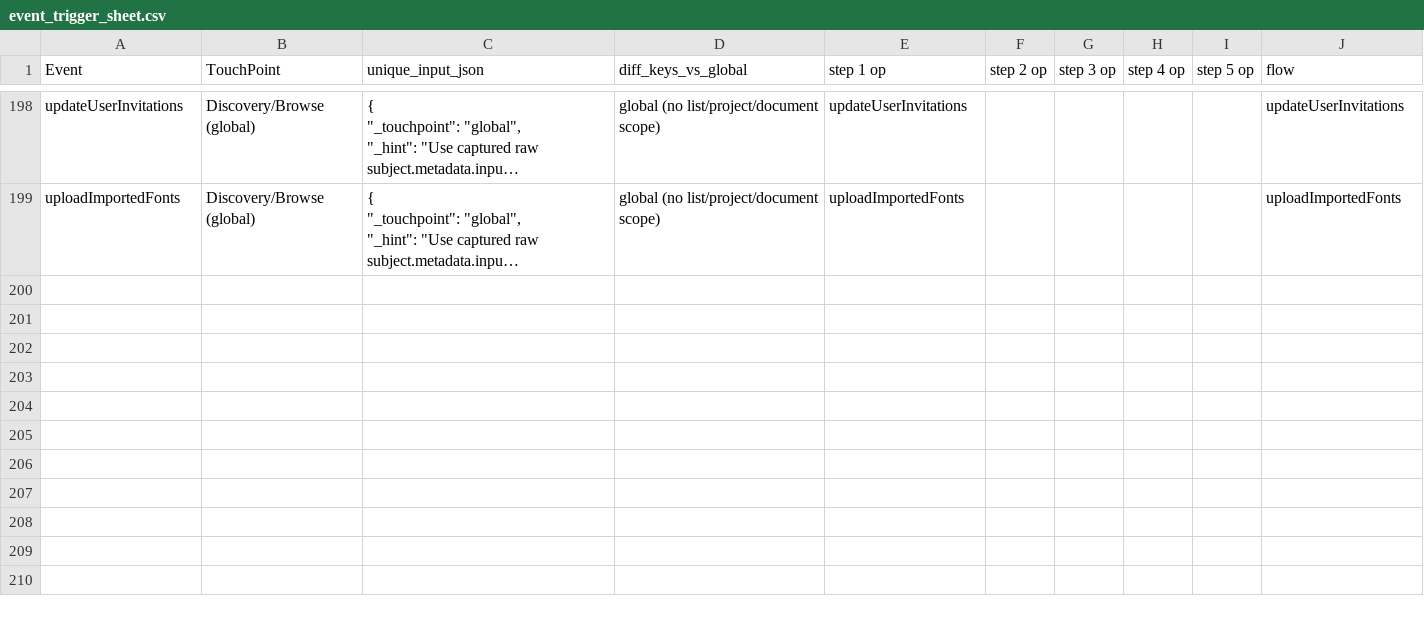
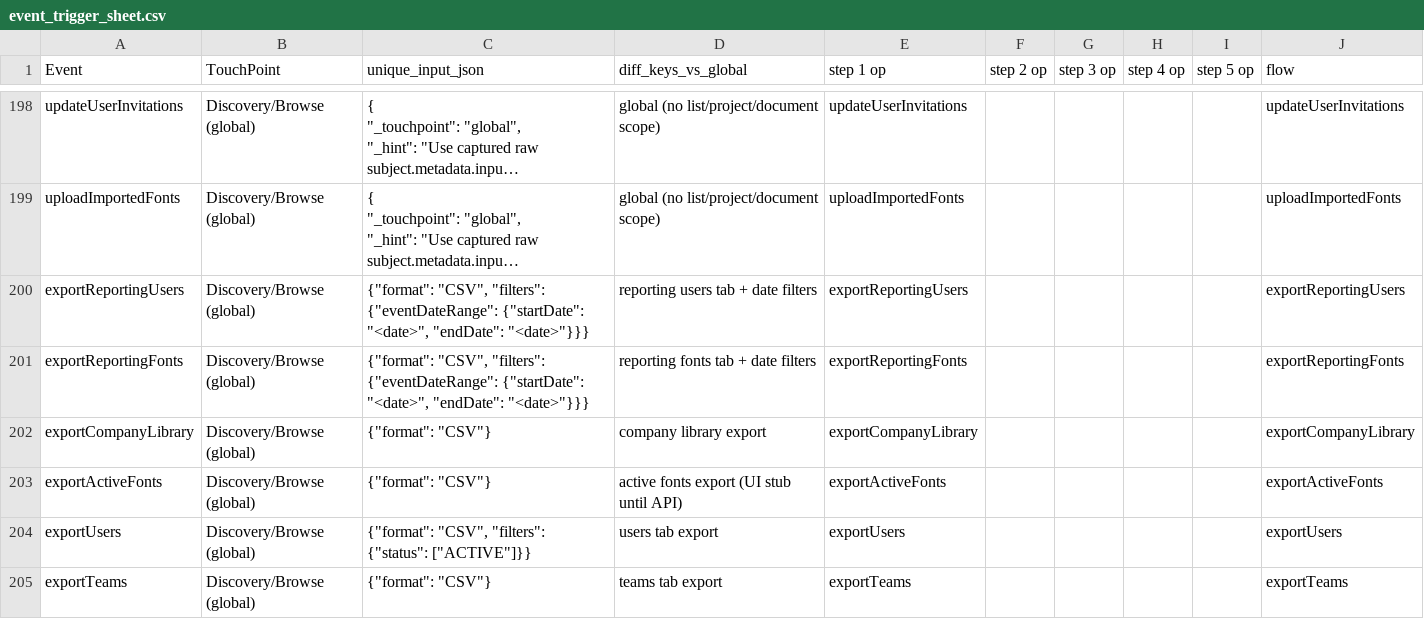
Before and after one commit to Sachin-monotype/NextGen-Audit-Automation, a CSV file: docs/mappings/event_trigger_sheet.csv, drawn as a sheet; only a part is shown, gaps mark what is left out; long unchanged cells end in …; the diff names each change by its address in the sheet, - before the commit and + after, or states it on an @@ line.

```diff
--- a/docs/mappings/event_trigger_sheet.csv
+++ b/docs/mappings/event_trigger_sheet.csv
+row 200: exportReportingUsers | Discovery/Browse (global) | {"format": "CSV", "filters": {"eventDateRange": {"startDate": "<date>", "endDate": "<date>"}}} | reporting users tab + date filters | exportReportingUsers |  |  |  |  | exportReportingUsers
+row 201: exportReportingFonts | Discovery/Browse (global) | {"format": "CSV", "filters": {"eventDateRange": {"startDate": "<date>", "endDate": "<date>"}}} | reporting fonts tab + date filters | exportReportingFonts |  |  |  |  | exportReportingFonts
+row 202: exportCompanyLibrary | Discovery/Browse (global) | {"format": "CSV"} | company library export | exportCompanyLibrary |  |  |  |  | exportCompanyLibrary
+row 203: exportActiveFonts | Discovery/Browse (global) | {"format": "CSV"} | active fonts export (UI stub until API) | exportActiveFonts |  |  |  |  | exportActiveFonts
+row 204: exportUsers | Discovery/Browse (global) | {"format": "CSV", "filters": {"status": ["ACTIVE"]}} | users tab export | exportUsers |  |  |  |  | exportUsers
+row 205: exportTeams | Discovery/Browse (global) | {"format": "CSV"} | teams tab export | exportTeams |  |  |  |  | exportTeams
```
Also changed, not shown: 38 other files.
